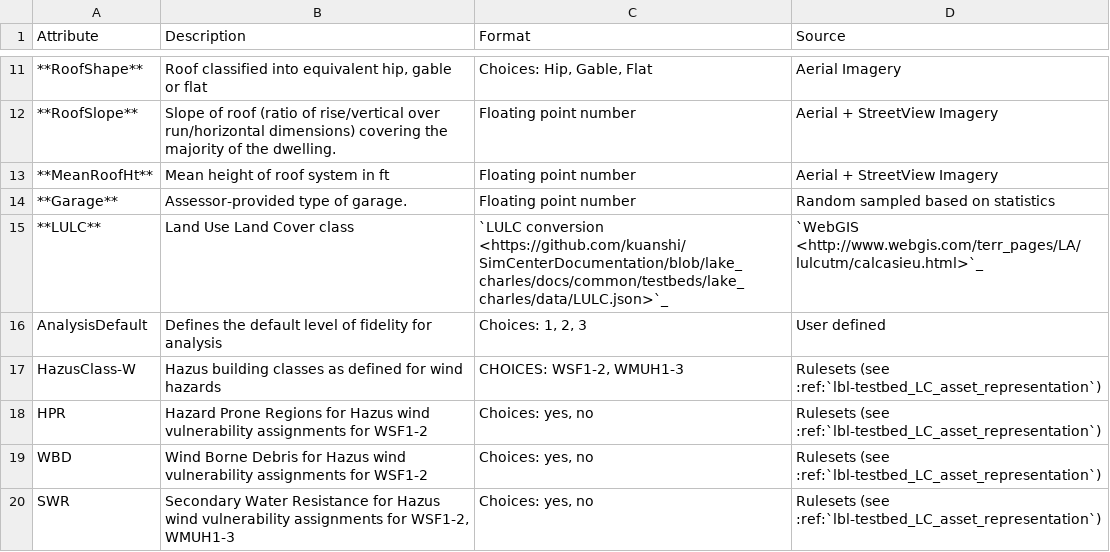
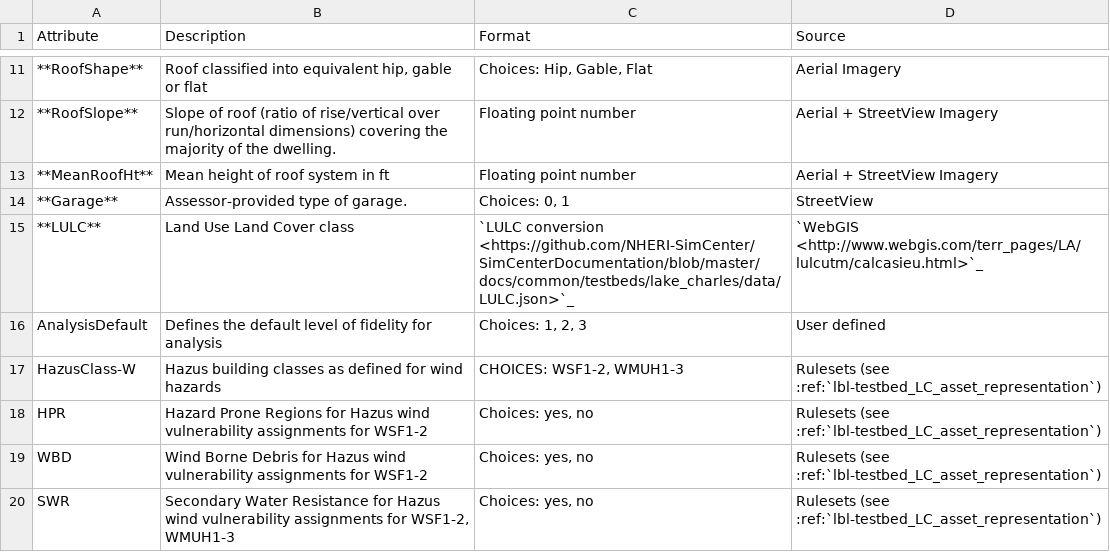
Before and after one commit to NHERI-SimCenter/SimCenterDocumentation, a CSV file: docs/common/testbeds/lake_charles/table/building_inventory_data_model_new.csv, drawn as a sheet; only a part is shown, gaps mark what is left out.

```diff
--- a/docs/common/testbeds/lake_charles/table/building_inventory_data_model_new.csv
+++ b/docs/common/testbeds/lake_charles/table/building_inventory_data_model_new.csv
@@ -14,4 +14,4 @@ Attribute,Description,Format,Source
 **MeanRoofHt**,Mean height of roof system in ft,Floating point number  ,Aerial + StreetView Imagery
-**Garage**,Assessor-provided type of garage.,Floating point number  ,Random sampled based on statistics
-**LULC**,Land Use Land Cover class,`LULC conversion <https://github.com/kuanshi/SimCenterDocumentation/blob/lake_charles/docs/common/testbeds/lake_charles/data/LULC.json>`_,`WebGIS <http://www.webgis.com/terr_pages/LA/lulcutm/calcasieu.html>`_
+**Garage**,Assessor-provided type of garage.,"Choices: 0, 1",StreetView
+**LULC**,Land Use Land Cover class,`LULC conversion <https://github.com/NHERI-SimCenter/SimCenterDocumentation/blob/master/docs/common/testbeds/lake_charles/data/LULC.json>`_,`WebGIS <http://www.webgis.com/terr_pages/LA/lulcutm/calcasieu.html>`_
 AnalysisDefault,Defines the default level of fidelity for analysis,"Choices: 1, 2, 3",User defined
```
Also changed, not shown: docs/common/testbeds/lake_charles/table/bldg_class_new.csv, docs/common/testbeds/lake_charles/table/veri_sample.csv, 22 other files.
